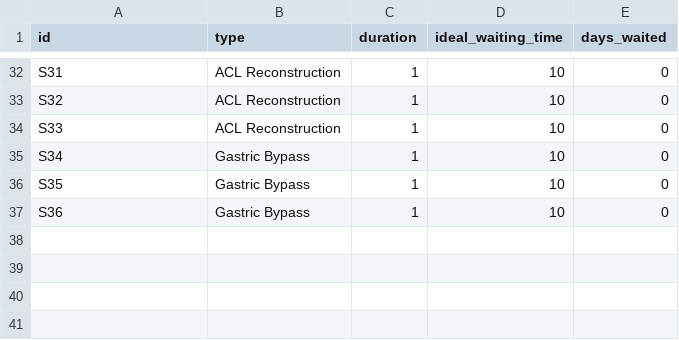
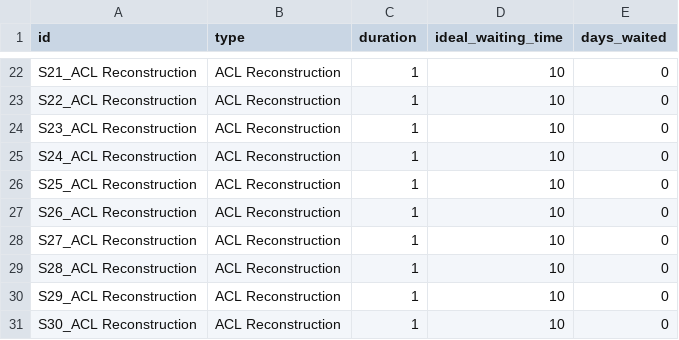
Before and after one commit to agishan/WaitTime-Approaches, a CSV file: surgeries_data.csv, drawn as a sheet; only a part is shown, gaps mark what is left out; addresses are those after the commit; the diff covers the shown part only; the diff names each change by its address in the sheet, - before the commit and + after, or states it on an @@ line.

```diff
--- a/surgeries_data.csv
+++ b/surgeries_data.csv
-A22 (id): S31
+A22 (id): S21_ACL Reconstruction
-A23 (id): S32
+A23 (id): S22_ACL Reconstruction
-A24 (id): S33
+A24 (id): S23_ACL Reconstruction
-A25 (id): S34
+A25 (id): S24_ACL Reconstruction
-B25:B27 (type): Gastric Bypass
+B25:B27 (type): ACL Reconstruction
-A26 (id): S35
+A26 (id): S25_ACL Reconstruction
-A27 (id): S36
+A27 (id): S26_ACL Reconstruction
+row 28: S27_ACL Reconstruction | ACL Reconstruction | 1 | 10 | 0
+row 29: S28_ACL Reconstruction | ACL Reconstruction | 1 | 10 | 0
+row 30: S29_ACL Reconstruction | ACL Reconstruction | 1 | 10 | 0
+row 31: S30_ACL Reconstruction | ACL Reconstruction | 1 | 10 | 0
```
Also changed, not shown: 10 removed rows and 20 edited cells elsewhere in this file, OR_caps.csv, 3 other files.
